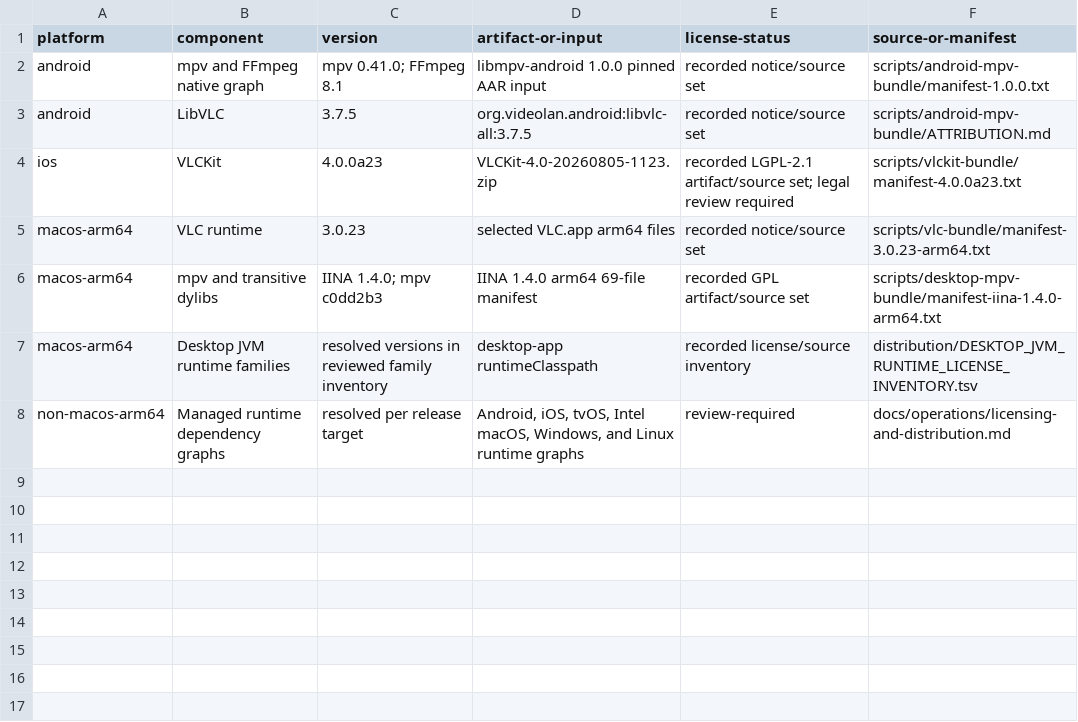
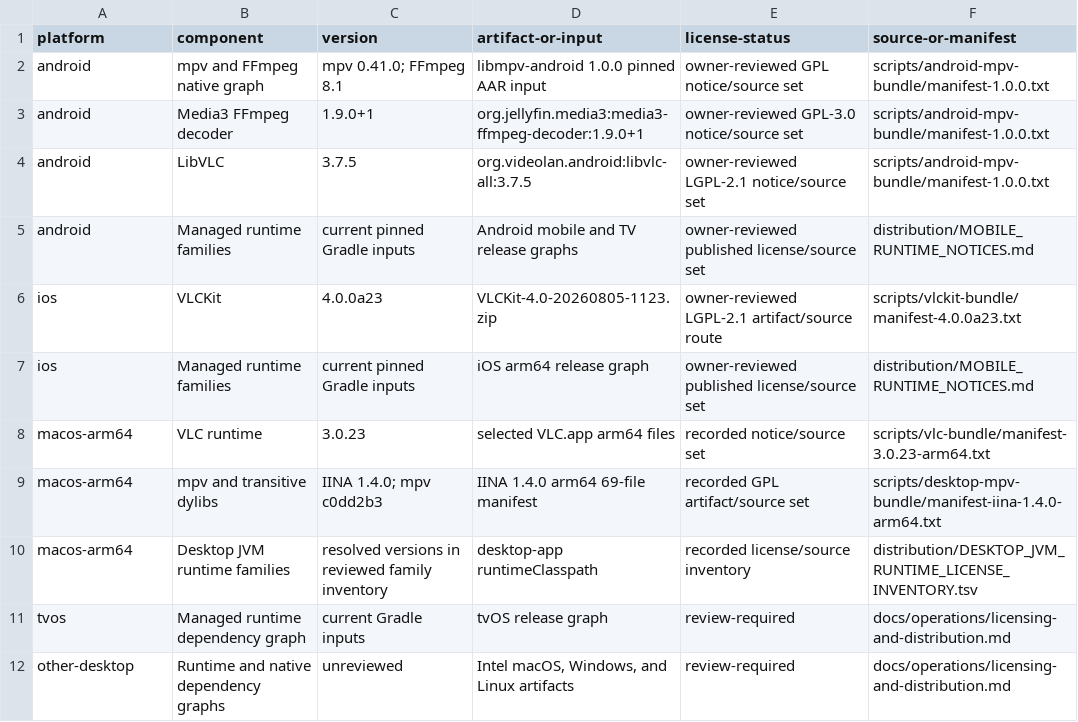
Before and after one commit to ch4ndu/JellyScope, a TSV file: distribution/THIRD_PARTY_COMPONENTS.tsv, drawn as a sheet.

Commit message:
Add more release prep

```diff
--- a/distribution/THIRD_PARTY_COMPONENTS.tsv
+++ b/distribution/THIRD_PARTY_COMPONENTS.tsv
@@ -1,5 +1,8 @@
 platform	component	version	artifact-or-input	license-status	source-or-manifest
-android	mpv and FFmpeg native graph	mpv 0.41.0; FFmpeg 8.1	libmpv-android 1.0.0 pinned AAR input	recorded notice/source set	scripts/android-mpv-bundle/manifest-1.0.0.txt
-android	LibVLC	3.7.5	org.videolan.android:libvlc-all:3.7.5	recorded notice/source set	scripts/android-mpv-bundle/ATTRIBUTION.md
-ios	VLCKit	4.0.0a23	VLCKit-4.0-20260805-1123.zip	recorded LGPL-2.1 artifact/source set; legal review required	scripts/vlckit-bundle/manifest-4.0.0a23.txt
+android	mpv and FFmpeg native graph	mpv 0.41.0; FFmpeg 8.1	libmpv-android 1.0.0 pinned AAR input	owner-reviewed GPL notice/source set	scripts/android-mpv-bundle/manifest-1.0.0.txt
+android	Media3 FFmpeg decoder	1.9.0+1	org.jellyfin.media3:media3-ffmpeg-decoder:1.9.0+1	owner-reviewed GPL-3.0 notice/source set	scripts/android-mpv-bundle/manifest-1.0.0.txt
+android	LibVLC	3.7.5	org.videolan.android:libvlc-all:3.7.5	owner-reviewed LGPL-2.1 notice/source set	scripts/android-mpv-bundle/manifest-1.0.0.txt
+android	Managed runtime families	current pinned Gradle inputs	Android mobile and TV release graphs	owner-reviewed published license/source set	distribution/MOBILE_RUNTIME_NOTICES.md
+ios	VLCKit	4.0.0a23	VLCKit-4.0-20260805-1123.zip	owner-reviewed LGPL-2.1 artifact/source route	scripts/vlckit-bundle/manifest-4.0.0a23.txt
+ios	Managed runtime families	current pinned Gradle inputs	iOS arm64 release graph	owner-reviewed published license/source set	distribution/MOBILE_RUNTIME_NOTICES.md
 macos-arm64	VLC runtime	3.0.23	selected VLC.app arm64 files	recorded notice/source set	scripts/vlc-bundle/manifest-3.0.23-arm64.txt
@@ -7,2 +10,3 @@ macos-arm64	mpv and transitive dylibs	IINA 1.4.0; mpv c0dd2b3	IINA 1.4.0 arm64 6
 macos-arm64	Desktop JVM runtime families	resolved versions in reviewed family inventory	desktop-app runtimeClasspath	recorded license/source inventory	distribution/DESKTOP_JVM_RUNTIME_LICENSE_INVENTORY.tsv
-non-macos-arm64	Managed runtime dependency graphs	resolved per release target	Android, iOS, tvOS, Intel macOS, Windows, and Linux runtime graphs	review-required	docs/operations/licensing-and-distribution.md
+tvos	Managed runtime dependency graph	current Gradle inputs	tvOS release graph	review-required	docs/operations/licensing-and-distribution.md
+other-desktop	Runtime and native dependency graphs	unreviewed	Intel macOS, Windows, and Linux artifacts	review-required	docs/operations/licensing-and-distribution.md
```
Also changed, not shown: 24 other files.
